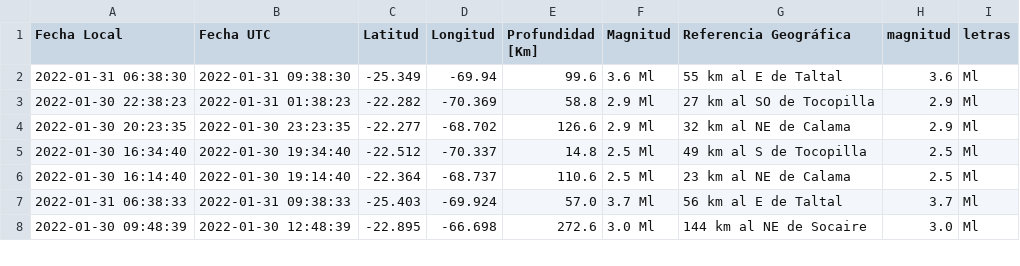
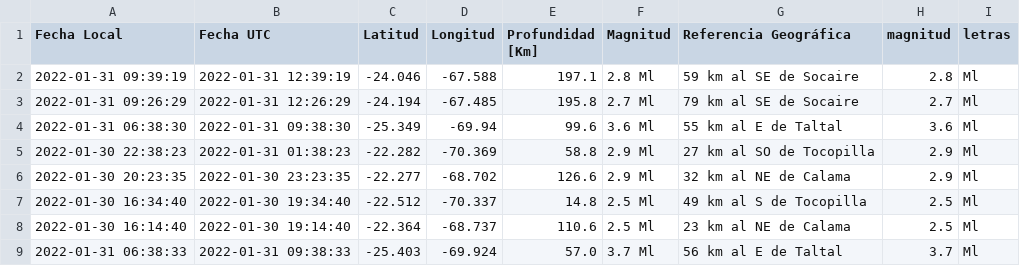
Before and after one commit to brunooviedo/sismos, a CSV file: data2.csv, drawn as a sheet; only a part is shown; the shorter side is filled out with more unchanged rows.

```diff
--- a/data2.csv
+++ b/data2.csv
@@ -1,2 +1,4 @@
 Fecha Local,Fecha UTC,Latitud,Longitud,Profundidad [Km],Magnitud,Referencia Geográfica,magnitud,letras
+2022-01-31 09:39:19,2022-01-31 12:39:19,-24.046,-67.588,197.1,2.8 Ml, 59 km al SE de Socaire,2.8,Ml
+2022-01-31 09:26:29,2022-01-31 12:26:29,-24.194,-67.485,195.8,2.7 Ml, 79 km al SE de Socaire,2.7,Ml
 2022-01-31 06:38:30,2022-01-31 09:38:30,-25.349,-69.94,99.6,3.6 Ml, 55 km al E de Taltal,3.6,Ml
```
Also changed, not shown: data.csv, 2 other files.
